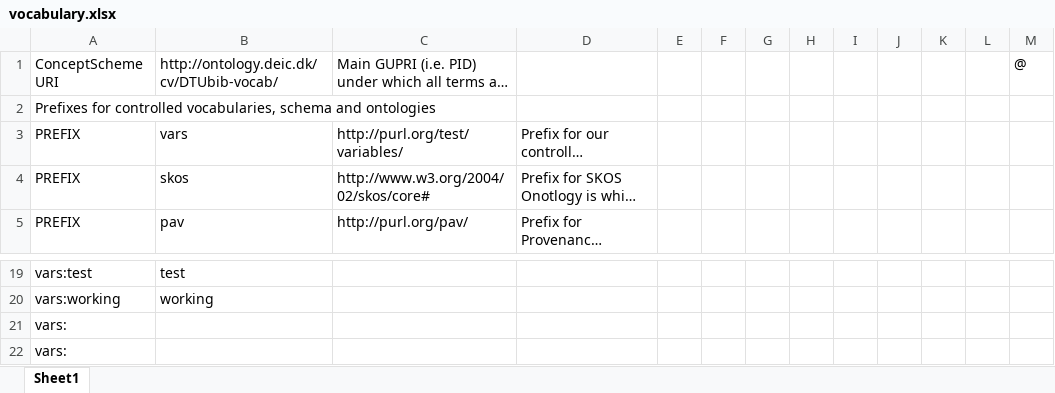
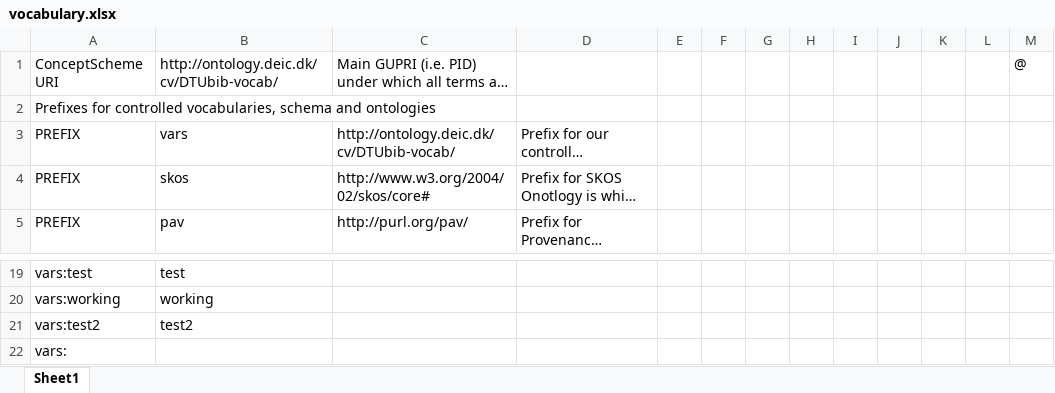
Before and after one commit to m4m-dk/DTUbib-vocab, an Excel workbook: vocabulary.xlsx, sheet Sheet1, drawn as a sheet; only a part is shown, gaps mark what is left out; long unchanged cells end in …; values as stored, in another font and other column widths than the file's, no borders; removed rows and columns are numbered as before the commit, all else as after; the diff names each change by its address in the sheet, - before the commit and + after, or states it on an @@ line.

```diff
--- a/vocabulary.xlsx (sheet Sheet1)
+++ b/vocabulary.xlsx (sheet Sheet1)
-C3: http://purl.org/test/variables/
+C3: http://ontology.deic.dk/cv/DTUbib-vocab/
-row 21: vars:
+row 21: vars:test2 | test2
```
Also changed, not shown: 4 other files.
